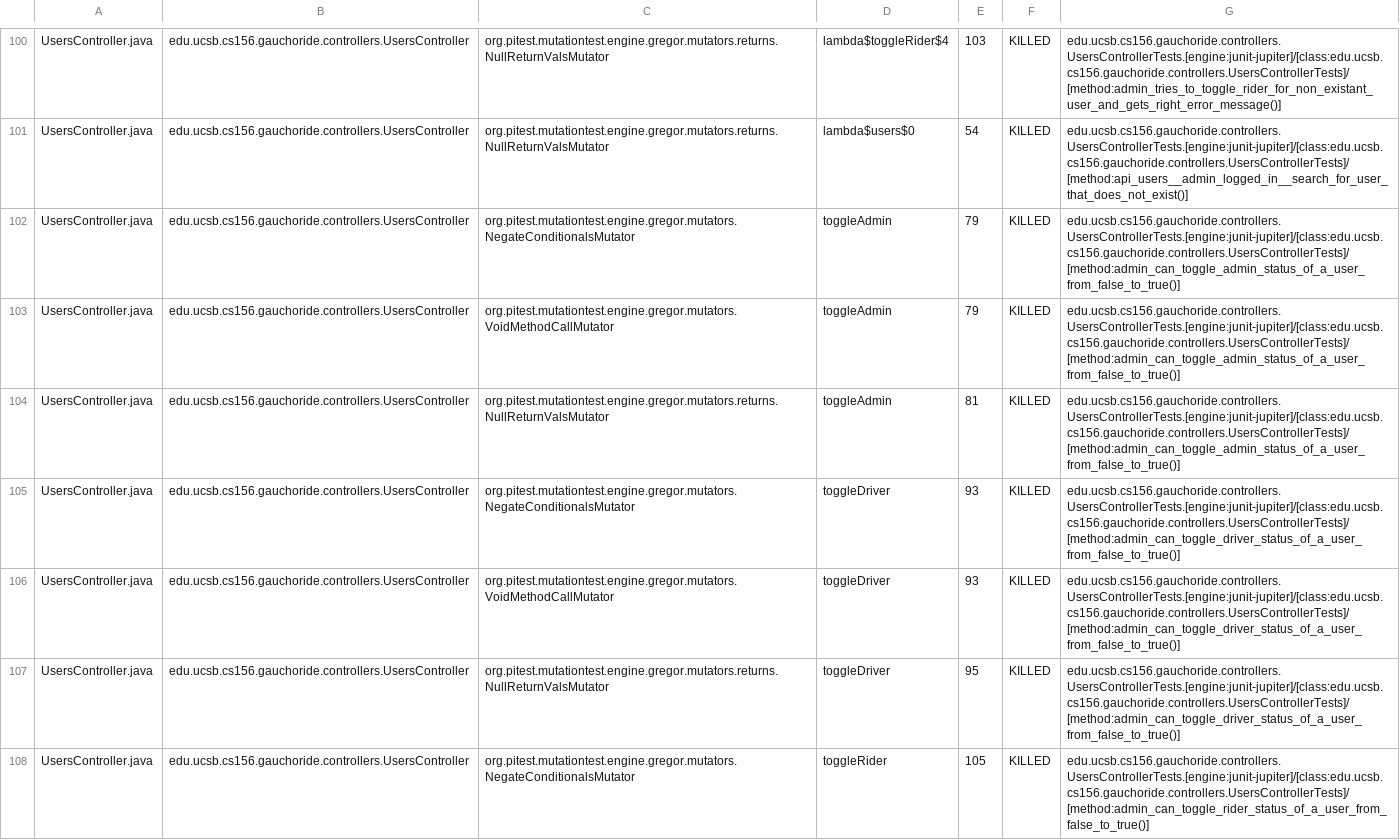
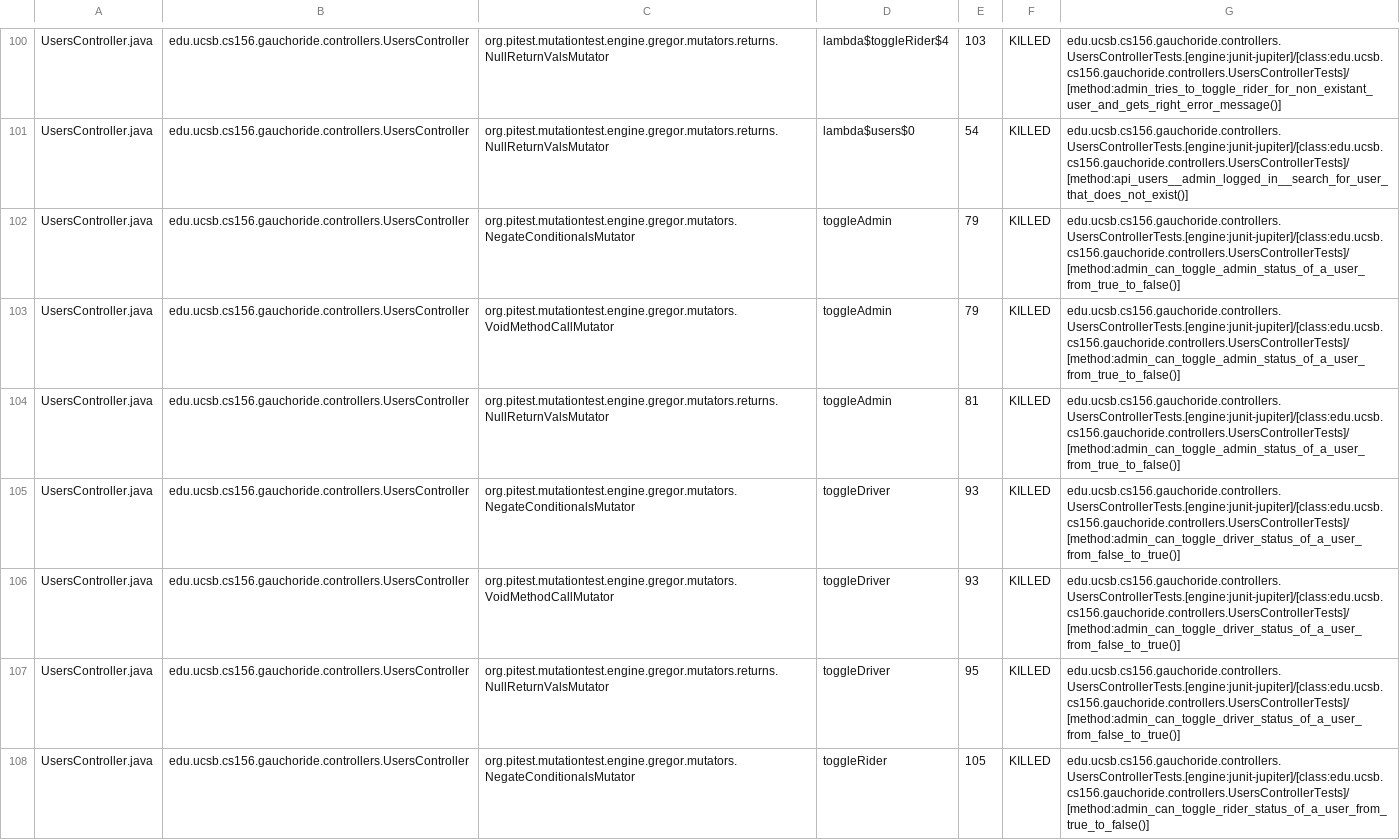
Before and after one commit to ucsb-cs156/proj-gauchoride, a CSV file: prs/73/pitest/mutations.csv, drawn as a sheet; only a part is shown, gaps mark what is left out; the diff covers the shown part only.

Commit message:
Deploying to gh-pages from @ ucsb-cs156/proj-gauchoride@e56918b31b80aa7826dd7534f20e042fa5b6e164 🚀

```diff
--- a/prs/73/pitest/mutations.csv
+++ b/prs/73/pitest/mutations.csv
@@ -101,5 +101,5 @@ UsersController.java,edu.ucsb.cs156.gauchoride.controllers.UsersController,org.p
 UsersController.java,edu.ucsb.cs156.gauchoride.controllers.UsersController,org.pitest.mutationtest.engine.gregor.mutators.returns.NullReturnValsMutator,lambda$users$0,54,KILLED,edu.ucsb.cs156.gauchoride.controllers.UsersControllerTests.[engine:junit-jupiter]/[class:edu.ucsb.cs156.gauchoride.controllers.UsersControllerTests]/[method:api_users__admin_logged_in__search_for_user_that_does_not_exist()]
-UsersController.java,edu.ucsb.cs156.gauchoride.controllers.UsersController,org.pitest.mutationtest.engine.gregor.mutators.NegateConditionalsMutator,toggleAdmin,79,KILLED,edu.ucsb.cs156.gauchoride.controllers.UsersControllerTests.[engine:junit-jupiter]/[class:edu.ucsb.cs156.gauchoride.controllers.UsersControllerTests]/[method:admin_can_toggle_admin_status_of_a_user_from_false_to_true()]
-UsersController.java,edu.ucsb.cs156.gauchoride.controllers.UsersController,org.pitest.mutationtest.engine.gregor.mutators.VoidMethodCallMutator,toggleAdmin,79,KILLED,edu.ucsb.cs156.gauchoride.controllers.UsersControllerTests.[engine:junit-jupiter]/[class:edu.ucsb.cs156.gauchoride.controllers.UsersControllerTests]/[method:admin_can_toggle_admin_status_of_a_user_from_false_to_true()]
-UsersController.java,edu.ucsb.cs156.gauchoride.controllers.UsersController,org.pitest.mutationtest.engine.gregor.mutators.returns.NullReturnValsMutator,toggleAdmin,81,KILLED,edu.ucsb.cs156.gauchoride.controllers.UsersControllerTests.[engine:junit-jupiter]/[class:edu.ucsb.cs156.gauchoride.controllers.UsersControllerTests]/[method:admin_can_toggle_admin_status_of_a_user_from_false_to_true()]
+UsersController.java,edu.ucsb.cs156.gauchoride.controllers.UsersController,org.pitest.mutationtest.engine.gregor.mutators.NegateConditionalsMutator,toggleAdmin,79,KILLED,edu.ucsb.cs156.gauchoride.controllers.UsersControllerTests.[engine:junit-jupiter]/[class:edu.ucsb.cs156.gauchoride.controllers.UsersControllerTests]/[method:admin_can_toggle_admin_status_of_a_user_from_true_to_false()]
+UsersController.java,edu.ucsb.cs156.gauchoride.controllers.UsersController,org.pitest.mutationtest.engine.gregor.mutators.VoidMethodCallMutator,toggleAdmin,79,KILLED,edu.ucsb.cs156.gauchoride.controllers.UsersControllerTests.[engine:junit-jupiter]/[class:edu.ucsb.cs156.gauchoride.controllers.UsersControllerTests]/[method:admin_can_toggle_admin_status_of_a_user_from_true_to_false()]
+UsersController.java,edu.ucsb.cs156.gauchoride.controllers.UsersController,org.pitest.mutationtest.engine.gregor.mutators.returns.NullReturnValsMutator,toggleAdmin,81,KILLED,edu.ucsb.cs156.gauchoride.controllers.UsersControllerTests.[engine:junit-jupiter]/[class:edu.ucsb.cs156.gauchoride.controllers.UsersControllerTests]/[method:admin_can_toggle_admin_status_of_a_user_from_true_to_false()]
 UsersController.java,edu.ucsb.cs156.gauchoride.controllers.UsersController,org.pitest.mutationtest.engine.gregor.mutators.NegateConditionalsMutator,toggleDriver,93,KILLED,edu.ucsb.cs156.gauchoride.controllers.UsersControllerTests.[engine:junit-jupiter]/[class:edu.ucsb.cs156.gauchoride.controllers.UsersControllerTests]/[method:admin_can_toggle_driver_status_of_a_user_from_false_to_true()]
@@ -107,2 +107,2 @@ UsersController.java,edu.ucsb.cs156.gauchoride.controllers.UsersController,org.p
 UsersController.java,edu.ucsb.cs156.gauchoride.controllers.UsersController,org.pitest.mutationtest.engine.gregor.mutators.returns.NullReturnValsMutator,toggleDriver,95,KILLED,edu.ucsb.cs156.gauchoride.controllers.UsersControllerTests.[engine:junit-jupiter]/[class:edu.ucsb.cs156.gauchoride.controllers.UsersControllerTests]/[method:admin_can_toggle_driver_status_of_a_user_from_false_to_true()]
-UsersController.java,edu.ucsb.cs156.gauchoride.controllers.UsersController,org.pitest.mutationtest.engine.gregor.mutators.NegateConditionalsMutator,toggleRider,105,KILLED,edu.ucsb.cs156.gauchoride.controllers.UsersControllerTests.[engine:junit-jupiter]/[class:edu.ucsb.cs156.gauchoride.controllers.UsersControllerTests]/[method:admin_can_toggle_rider_status_of_a_user_from_false_to_true()]
+UsersController.java,edu.ucsb.cs156.gauchoride.controllers.UsersController,org.pitest.mutationtest.engine.gregor.mutators.NegateConditionalsMutator,toggleRider,105,KILLED,edu.ucsb.cs156.gauchoride.controllers.UsersControllerTests.[engine:junit-jupiter]/[class:edu.ucsb.cs156.gauchoride.controllers.UsersControllerTests]/[method:admin_can_toggle_rider_status_of_a_user_from_true_to_false()]
```
Also changed, not shown: 49 edited cells elsewhere in this file, 16 other files.
